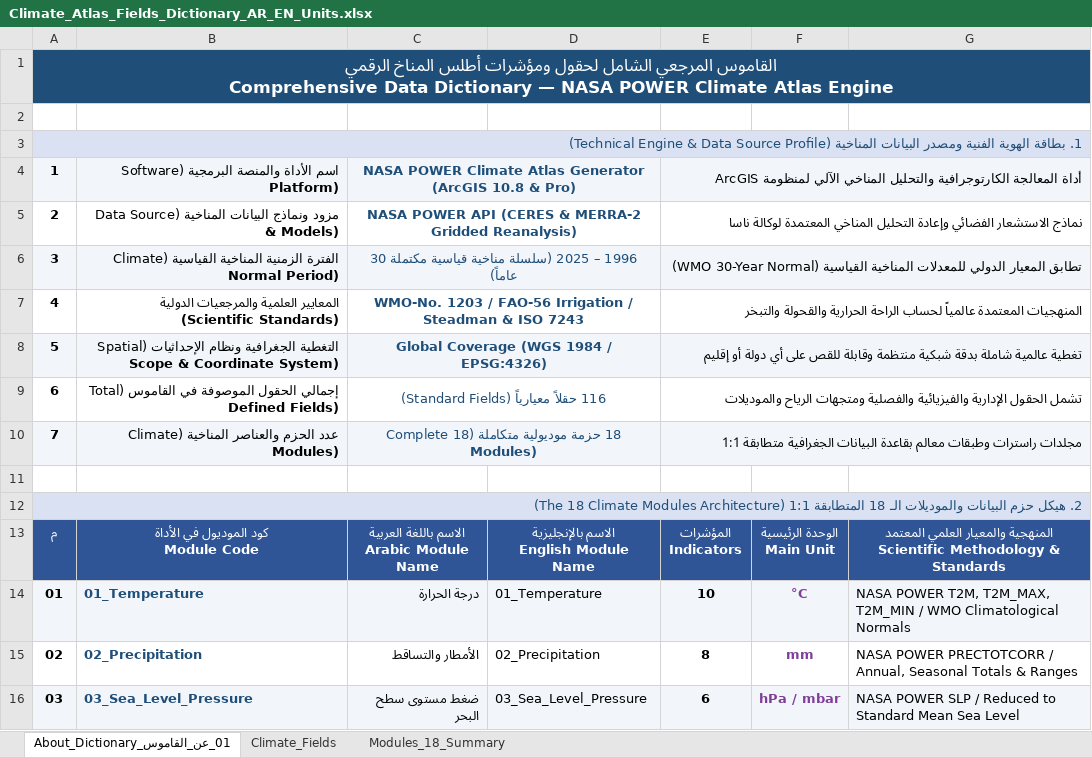
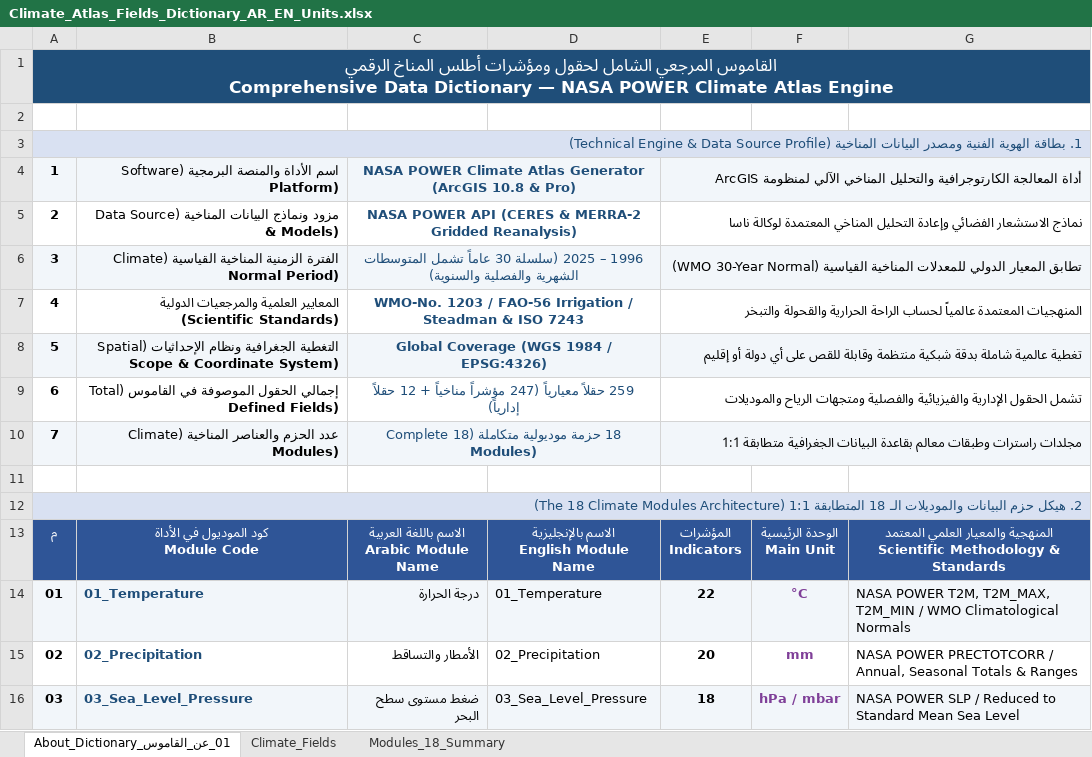
Before and after one commit to ahmadibrahim4geo/NASA-POWER-Climate-Atlas-Generator, an Excel workbook: docs/Climate_Atlas_Fields_Dictionary_AR_EN_Units.xlsx, sheet 01_عن_القاموس_About_Dictionary, drawn as a sheet; only a part is shown; values as stored, in another font and other column widths than the file's, no borders; the diff covers the shown part only; the diff names each change by its address in the sheet, - before the commit and + after, or states it on an @@ line.

```diff
--- a/docs/Climate_Atlas_Fields_Dictionary_AR_EN_Units.xlsx (sheet 01_عن_القاموس_About_Dictionary)
+++ b/docs/Climate_Atlas_Fields_Dictionary_AR_EN_Units.xlsx (sheet 01_عن_القاموس_About_Dictionary)
-C6: …2025 (سلسلة مناخية قياسية مكتملة 30 عاماً)
+C6: …2025 (سلسلة 30 عاماً تشمل المتوسطات الشهرية والفصلية والسنوية)
-C9: 116 حقلاً معيارياً (Standard Fields)
+C9: 259 حقلاً معيارياً (247 مؤشراً مناخياً + 12 حقلاً إدارياً)
-E14: 10
+E14: 22
-E15: 8
+E15: 20
-E16: 6
+E16: 18
```
Also changed, not shown: 8 edited cells elsewhere in this sheet, sheet Climate_Fields, sheet Modules_18_Summary, 10 other files.
